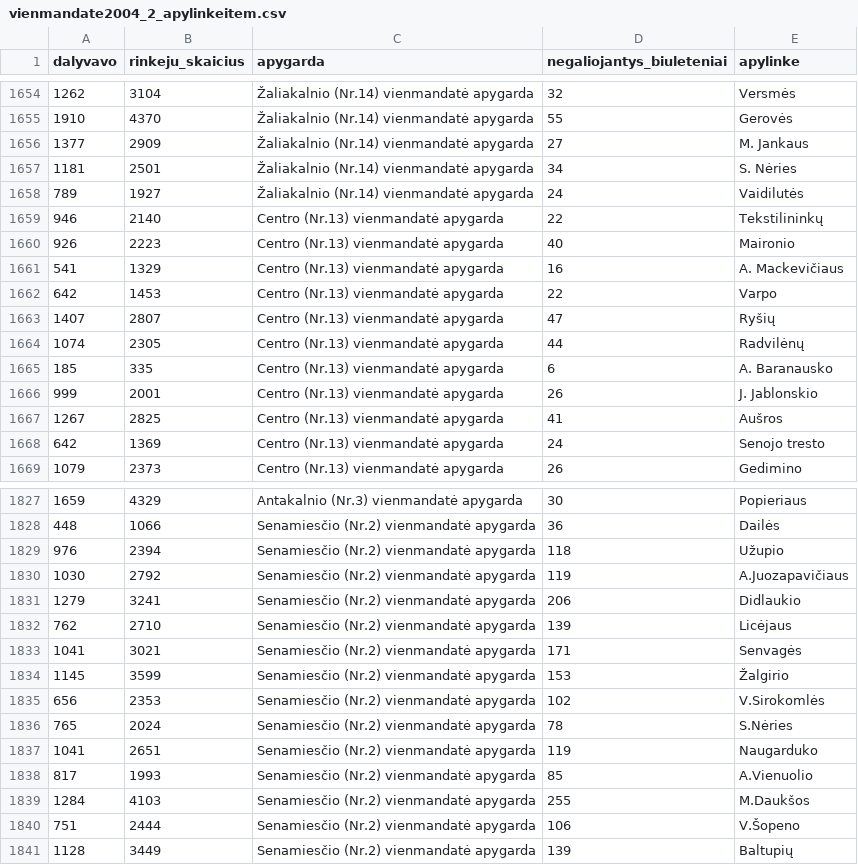
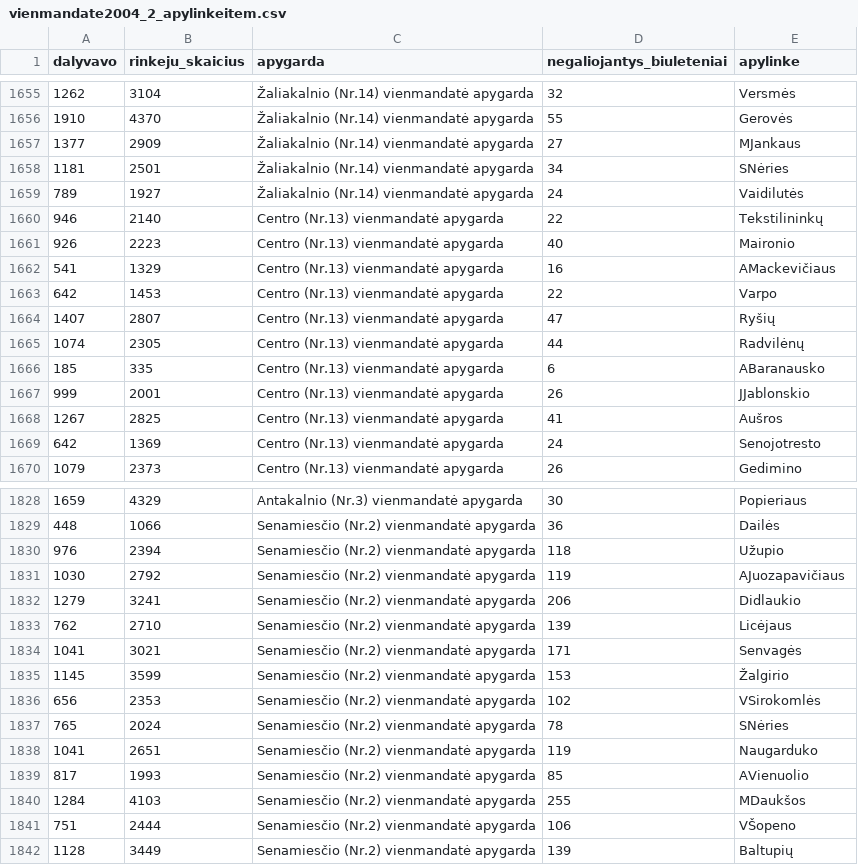
Before and after one commit to kafka399/rinkimai, a CSV file: vienmandate2004_2_apylinkeitem.csv, drawn as a sheet; only a part is shown, gaps mark what is left out; the diff covers the shown part only.

```diff
--- a/vienmandate2004_2_apylinkeitem.csv
+++ b/vienmandate2004_2_apylinkeitem.csv
@@ -1655,4 +1656,4 @@ dalyvavo,rinkeju_skaicius,apygarda,negaliojantys_biuleteniai,apylinke
 1910,4370,Žaliakalnio (Nr.14) vienmandatė apygarda,55,Gerovės
-1377,2909,Žaliakalnio (Nr.14) vienmandatė apygarda,27,M. Jankaus
-1181,2501,Žaliakalnio (Nr.14) vienmandatė apygarda,34,S. Nėries
+1377,2909,Žaliakalnio (Nr.14) vienmandatė apygarda,27,MJankaus
+1181,2501,Žaliakalnio (Nr.14) vienmandatė apygarda,34,SNėries
 789,1927,Žaliakalnio (Nr.14) vienmandatė apygarda,24,Vaidilutės
@@ -1660,3 +1661,3 @@ dalyvavo,rinkeju_skaicius,apygarda,negaliojantys_biuleteniai,apylinke
 926,2223,Centro (Nr.13) vienmandatė apygarda,40,Maironio
-541,1329,Centro (Nr.13) vienmandatė apygarda,16,A. Mackevičiaus
+541,1329,Centro (Nr.13) vienmandatė apygarda,16,AMackevičiaus
 642,1453,Centro (Nr.13) vienmandatė apygarda,22,Varpo
@@ -1664,6 +1665,6 @@ dalyvavo,rinkeju_skaicius,apygarda,negaliojantys_biuleteniai,apylinke
 1074,2305,Centro (Nr.13) vienmandatė apygarda,44,Radvilėnų
-185,335,Centro (Nr.13) vienmandatė apygarda,6,A. Baranausko
-999,2001,Centro (Nr.13) vienmandatė apygarda,26,J. Jablonskio
+185,335,Centro (Nr.13) vienmandatė apygarda,6,ABaranausko
+999,2001,Centro (Nr.13) vienmandatė apygarda,26,JJablonskio
 1267,2825,Centro (Nr.13) vienmandatė apygarda,41,Aušros
-642,1369,Centro (Nr.13) vienmandatė apygarda,24,Senojo tresto
+642,1369,Centro (Nr.13) vienmandatė apygarda,24,Senojotresto
 1079,2373,Centro (Nr.13) vienmandatė apygarda,26,Gedimino
@@ -1829,3 +1830,3 @@ dalyvavo,rinkeju_skaicius,apygarda,negaliojantys_biuleteniai,apylinke
 976,2394,Senamiesčio (Nr.2) vienmandatė apygarda,118,Užupio
-1030,2792,Senamiesčio (Nr.2) vienmandatė apygarda,119,A.Juozapavičiaus
+1030,2792,Senamiesčio (Nr.2) vienmandatė apygarda,119,AJuozapavičiaus
 1279,3241,Senamiesčio (Nr.2) vienmandatė apygarda,206,Didlaukio
@@ -1834,8 +1835,8 @@ dalyvavo,rinkeju_skaicius,apygarda,negaliojantys_biuleteniai,apylinke
 1145,3599,Senamiesčio (Nr.2) vienmandatė apygarda,153,Žalgirio
-656,2353,Senamiesčio (Nr.2) vienmandatė apygarda,102,V.Sirokomlės
-765,2024,Senamiesčio (Nr.2) vienmandatė apygarda,78,S.Nėries
+656,2353,Senamiesčio (Nr.2) vienmandatė apygarda,102,VSirokomlės
+765,2024,Senamiesčio (Nr.2) vienmandatė apygarda,78,SNėries
 1041,2651,Senamiesčio (Nr.2) vienmandatė apygarda,119,Naugarduko
-817,1993,Senamiesčio (Nr.2) vienmandatė apygarda,85,A.Vienuolio
-1284,4103,Senamiesčio (Nr.2) vienmandatė apygarda,255,M.Daukšos
-751,2444,Senamiesčio (Nr.2) vienmandatė apygarda,106,V.Šopeno
+817,1993,Senamiesčio (Nr.2) vienmandatė apygarda,85,AVienuolio
+1284,4103,Senamiesčio (Nr.2) vienmandatė apygarda,255,MDaukšos
+751,2444,Senamiesčio (Nr.2) vienmandatė apygarda,106,VŠopeno
 1128,3449,Senamiesčio (Nr.2) vienmandatė apygarda,139,Baltupių
```
Also changed, not shown: 1 added row and 124 edited cells elsewhere in this file, vienmandate2004_2_kandidatorezultaiapygardojeitem.csv, 3 other files.
